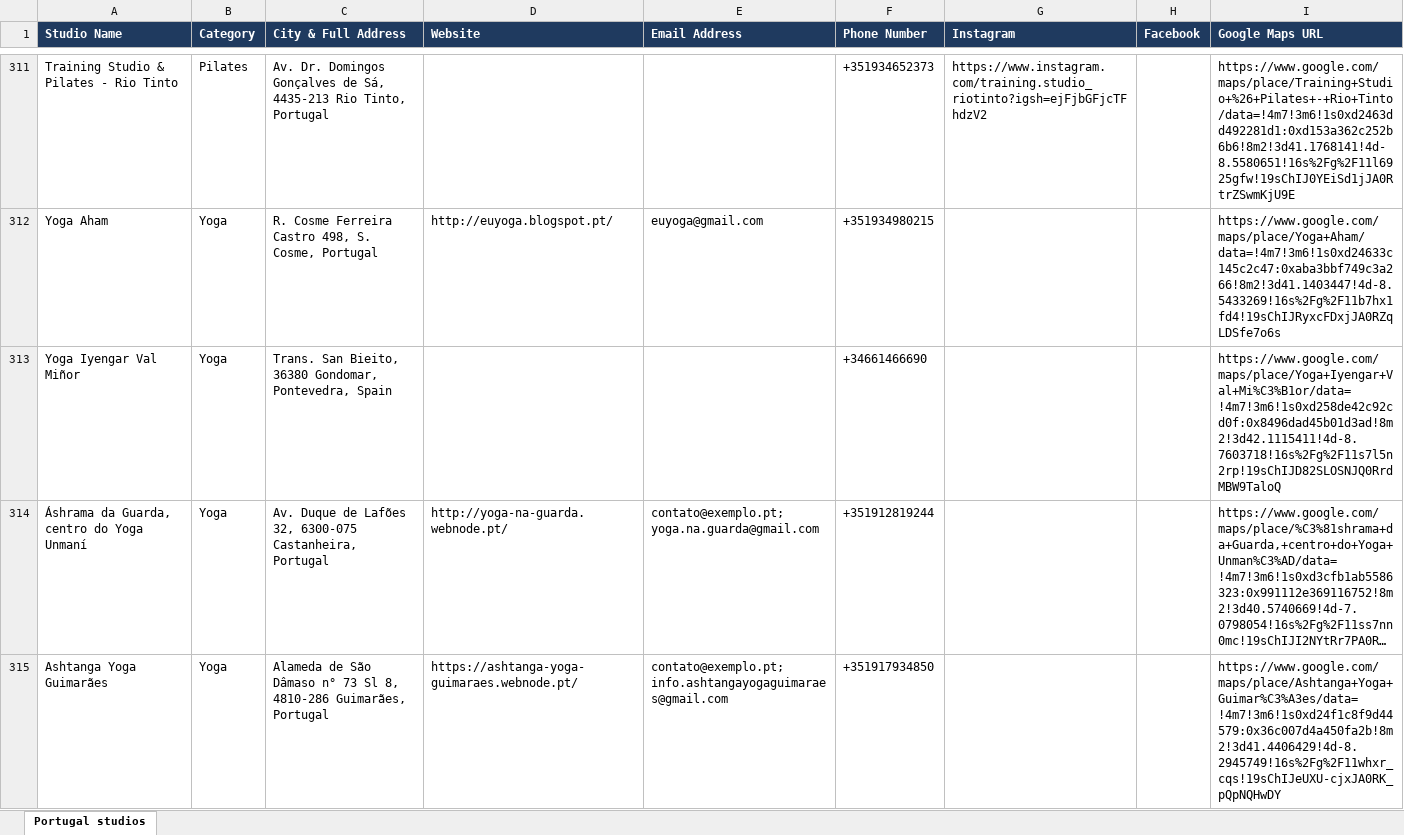
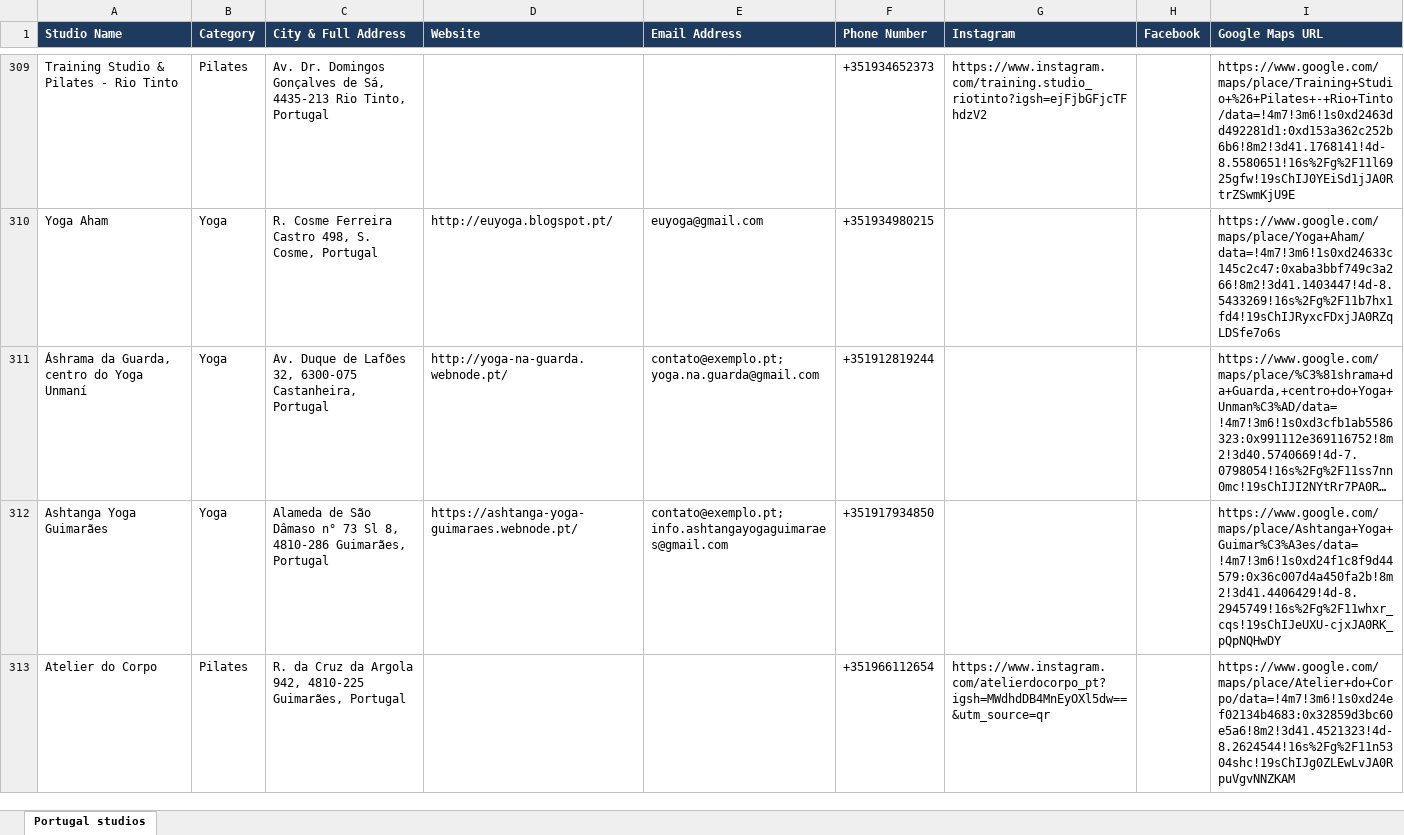
Before and after one commit to gsayesh/fl-portugal-pilates-yoga-studios-2802215, an Excel workbook: portugal-pilates-yoga-studios.xlsx, sheet Portugal studios, drawn as a sheet; only a part is shown, gaps mark what is left out; the shorter side is filled out with more unchanged rows; long unchanged cells end in …; values as stored, in another font and other column widths than the file's, no borders; the diff covers the shown part only; the diff names each change by its address in the sheet, - before the commit and + after, or states it on an @@ line.

```diff
--- a/portugal-pilates-yoga-studios.xlsx (sheet Portugal studios)
+++ b/portugal-pilates-yoga-studios.xlsx (sheet Portugal studios)
-row 313: Yoga Iyengar Val Miñor | Yoga | Trans. San Bieito, 36380 Gondomar, Pontevedra, Spain |  |  | +34661466690 |  |  | https://www.google.com/maps/place/Yoga+Iyengar+Val+Mi%C3%B1or/data=!4m7!3m6!1s0xd258de42c92cd0f:0x8496dad45b01d3ad!8m2!3d42.1115411!4d-8.7603718!16s%2Fg%2F11s7l5n2rp!19sChIJD82SLOSNJQ0RrdMBW9TaloQ
```
Also changed, not shown: 12 removed rows elsewhere in this sheet, 2 other files.
